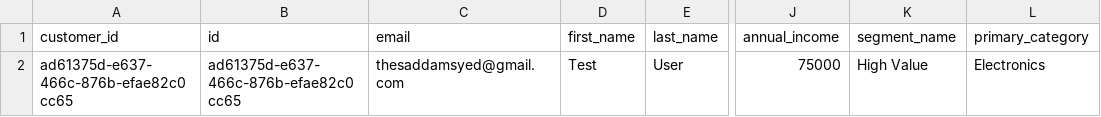
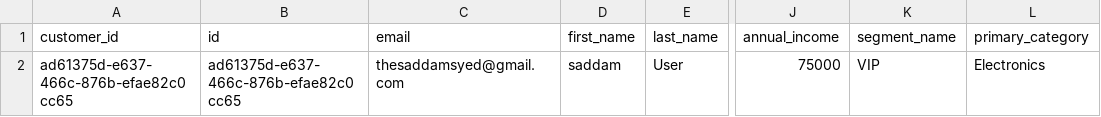
Before and after one commit to thesaddamsyed/customer-segmentation, a CSV file: test_data/test_customer.csv, drawn as a sheet; only a part is shown, gaps mark what is left out; the diff names each change by its address in the sheet, - before the commit and + after, or states it on an @@ line.

```diff
--- a/test_data/test_customer.csv
+++ b/test_data/test_customer.csv
-D2 (first_name): Test
+D2 (first_name): saddam
-K2 (segment_name): High Value
+K2 (segment_name): VIP
```
Also changed, not shown: data/campaigns/campaigns.csv, 24 other files.
